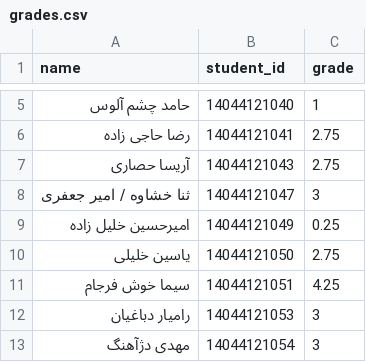
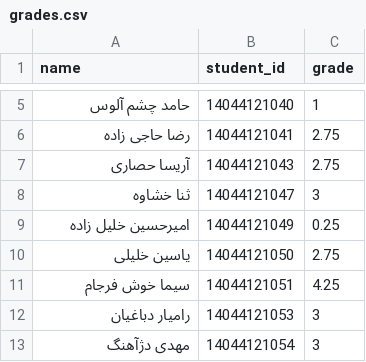
Before and after one commit to amin2421/grade_bot, a CSV file: grades.csv, drawn as a sheet; only a part is shown, gaps mark what is left out.

Commit message:
Update grades.csv

```diff
--- a/grades.csv
+++ b/grades.csv
@@ -7,3 +7,3 @@ name,student_id,grade
 آریسا حصاری,14044121043,2.75
-ثنا خشاوه / امیر جعفری,14044121047,3
+ثنا خشاوه,14044121047,3
 امیرحسین خلیل زاده,14044121049,0.25
```
